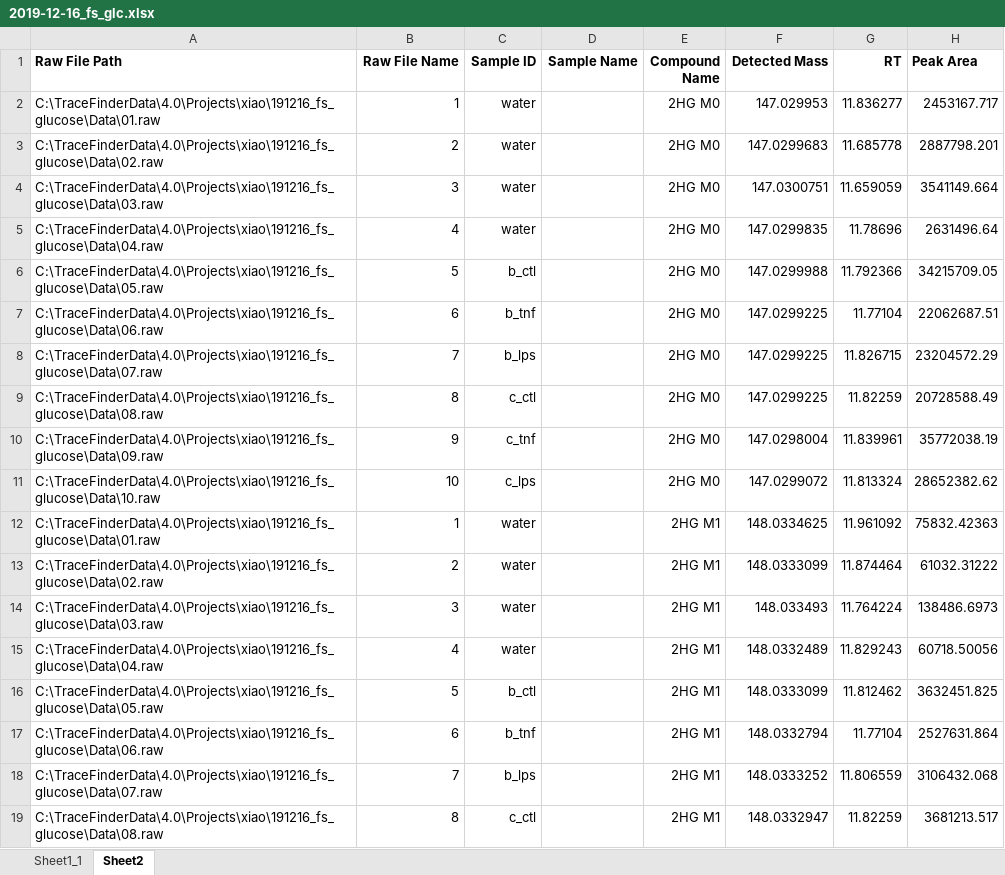
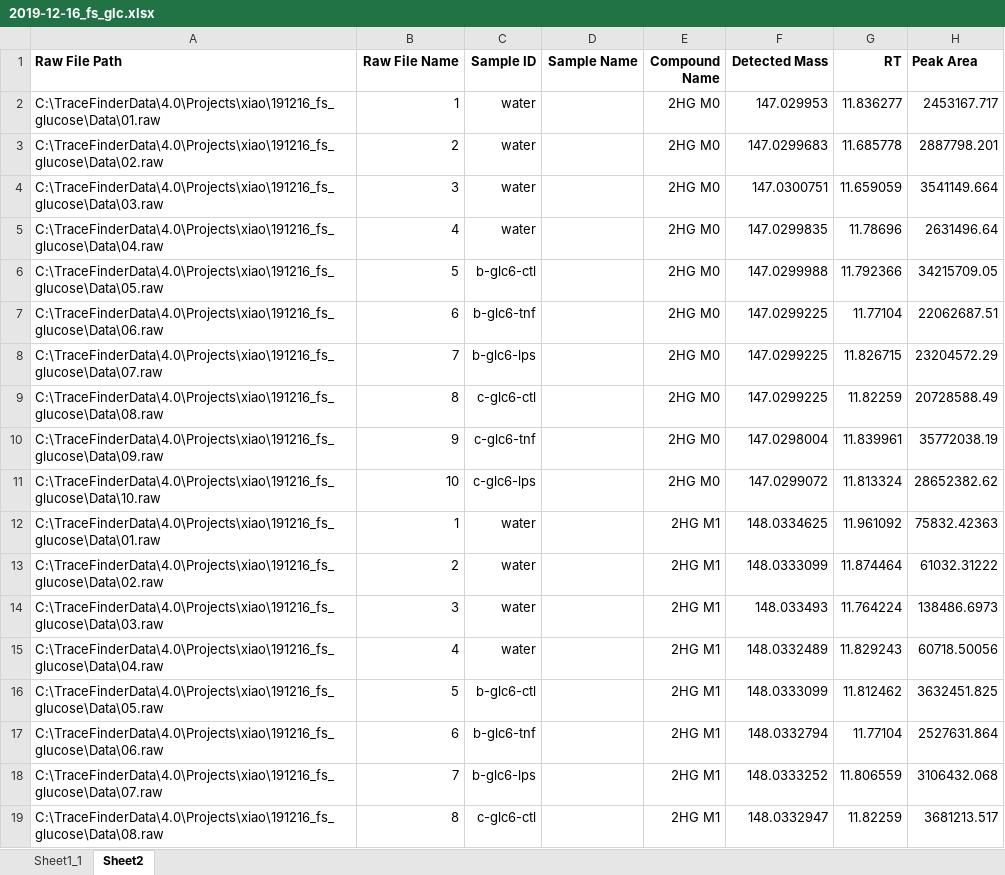
Before and after one commit to oldhamlab/Xiao.2021.endothelial.immunometabolism, an Excel workbook: inst/extdata/2019-12-16_fs_glc.xlsx, sheet Sheet2, drawn as a sheet; only a part is shown; values as stored, in another font and other column widths than the file's, no borders; the diff covers the shown part only; the diff names each change by its address in the sheet, - before the commit and + after, or states it on an @@ line.

```diff
--- a/inst/extdata/2019-12-16_fs_glc.xlsx (sheet Sheet2)
+++ b/inst/extdata/2019-12-16_fs_glc.xlsx (sheet Sheet2)
-C6 (Sample ID): b_ctl
+C6 (Sample ID): b-glc6-ctl
-C7 (Sample ID): b_tnf
+C7 (Sample ID): b-glc6-tnf
-C8 (Sample ID): b_lps
+C8 (Sample ID): b-glc6-lps
-C9 (Sample ID): c_ctl
+C9 (Sample ID): c-glc6-ctl
-C10 (Sample ID): c_tnf
+C10 (Sample ID): c-glc6-tnf
-C11 (Sample ID): c_lps
+C11 (Sample ID): c-glc6-lps
-C16 (Sample ID): b_ctl
+C16 (Sample ID): b-glc6-ctl
-C17 (Sample ID): b_tnf
+C17 (Sample ID): b-glc6-tnf
-C18 (Sample ID): b_lps
+C18 (Sample ID): b-glc6-lps
-C19 (Sample ID): c_ctl
+C19 (Sample ID): c-glc6-ctl
```
Also changed, not shown: 788 edited cells elsewhere in this sheet, inst/extdata/2019-12-09_fs_glc.xlsx, inst/extdata/2019-12-09_sim_glc.xlsx, 1 other file.
